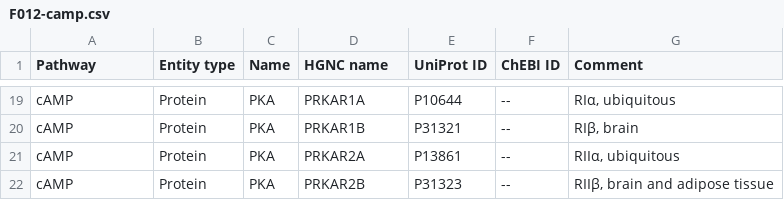
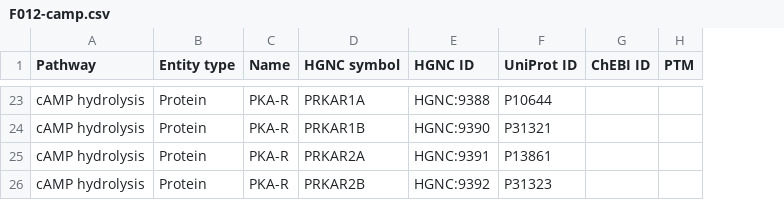
Before and after one commit to metabolismregulation/metabolismregulation.github.io, a CSV file: downloads/F012-camp.csv, drawn as a sheet; only a part is shown, gaps mark what is left out; removed rows and columns are numbered as before the commit, all else as after; the diff covers the shown part only; the diff names each change by its address in the sheet, - before the commit and + after, or states it on an @@ line.

```diff
--- a/downloads/F012-camp.csv
+++ b/downloads/F012-camp.csv
+column E (HGNC ID), rows 23-26: HGNC:9388 | HGNC:9390 | HGNC:9391 | HGNC:9392
-column G (Comment), rows 19-22: RIα, ubiquitous | RIβ, brain | RIIα, ubiquitous | RIIβ, brain and adipose tissue
+column H (PTM), empty
-D1: HGNC name
+D1: HGNC symbol
-A23:A26 (Pathway): cAMP
+A23:A26 (Pathway): cAMP hydrolysis
-C23:C26 (Name): PKA
+C23:C26 (Name): PKA-R
-G23:G26 (ChEBI ID): --
+G23:G26 (ChEBI ID): (empty)
```
Also changed, not shown: 13 added rows, 9 removed rows and 19 edited cells elsewhere in this file, 19 other files.
